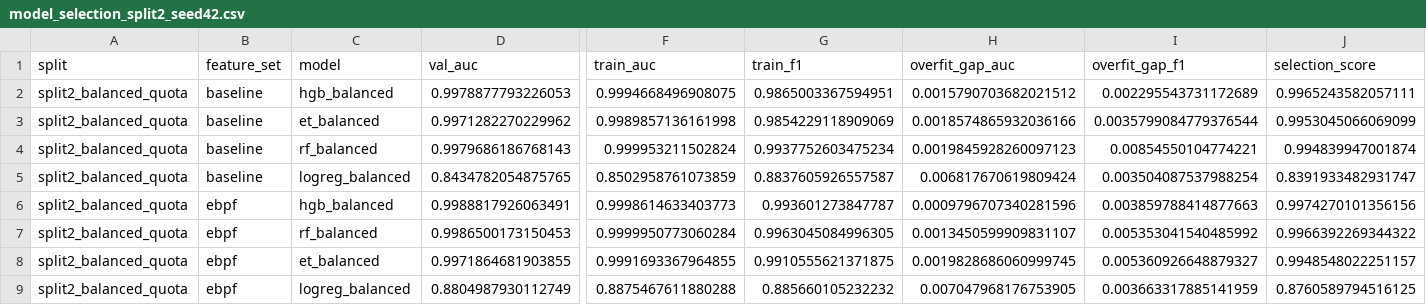
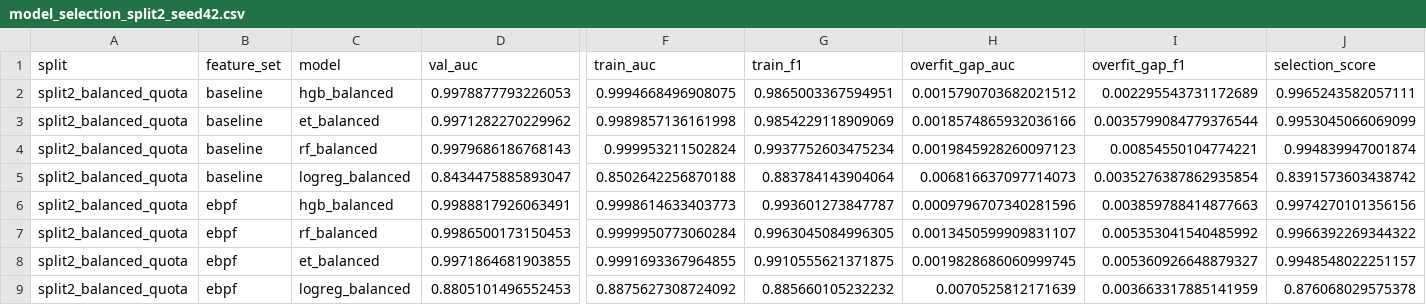
Before and after one commit to merinnnn/ebpf-net-sentinel, a CSV file: data/reports/model_selection_split2_seed42.csv, drawn as a sheet; only a part is shown, gaps mark what is left out; the diff names each change by its address in the sheet, - before the commit and + after, or states it on an @@ line.

```diff
--- a/data/reports/model_selection_split2_seed42.csv
+++ b/data/reports/model_selection_split2_seed42.csv
-D5 (val_auc): 0.8434782054875765
+D5 (val_auc): 0.8434475885893047
-F5 (train_auc): 0.8502958761073859
+F5 (train_auc): 0.8502642256870188
-G5 (train_f1): 0.8837605926557587
+G5 (train_f1): 0.883784143904064
-H5 (overfit_gap_auc): 0.006817670619809424
+H5 (overfit_gap_auc): 0.006816637097714073
-I5 (overfit_gap_f1): 0.003504087537988254
+I5 (overfit_gap_f1): 0.0035276387862935854
-J5 (selection_score): 0.8391933482931747
+J5 (selection_score): 0.8391573603438742
-D9 (val_auc): 0.8804987930112749
+D9 (val_auc): 0.8805101496552453
-F9 (train_auc): 0.8875467611880288
+F9 (train_auc): 0.8875627308724092
-H9 (overfit_gap_auc): 0.007047968176753905
+H9 (overfit_gap_auc): 0.0070525812171639
-J9 (selection_score): 0.8760589794516125
+J9 (selection_score): 0.876068029575378
```
Also changed, not shown: data/reports/feature_importance/seed42/ebpf_feature_consensus.csv, data/reports/feature_importance/seed42/permutation_ebpf.csv, 8 other files.
